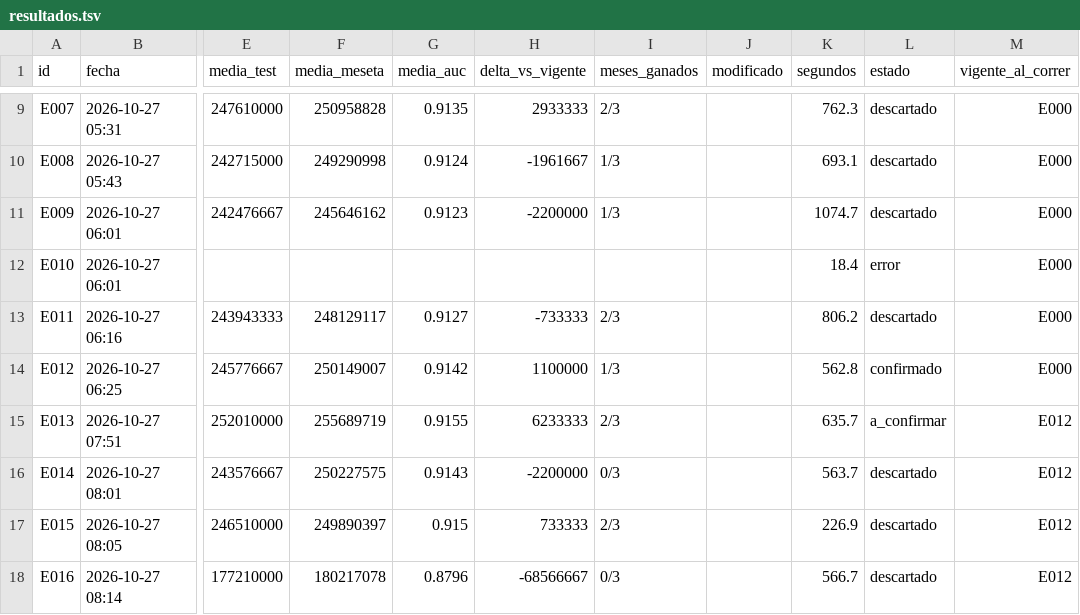
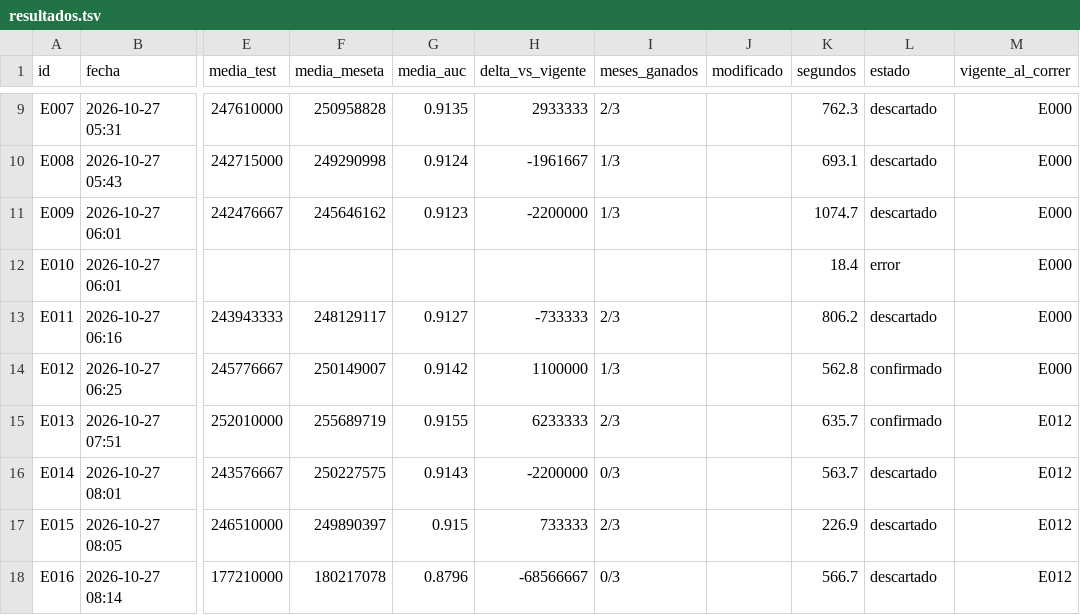
Before and after one commit to emavaldez/expautoresearch, a TSV file: resultados.tsv, drawn as a sheet; only a part is shown, gaps mark what is left out; the diff names each change by its address in the sheet, - before the commit and + after, or states it on an @@ line.

```diff
--- a/resultados.tsv
+++ b/resultados.tsv
-L15 (estado): a_confirmar
+L15 (estado): confirmado
```
Also changed, not shown: ideas.tsv, 6 other files.
